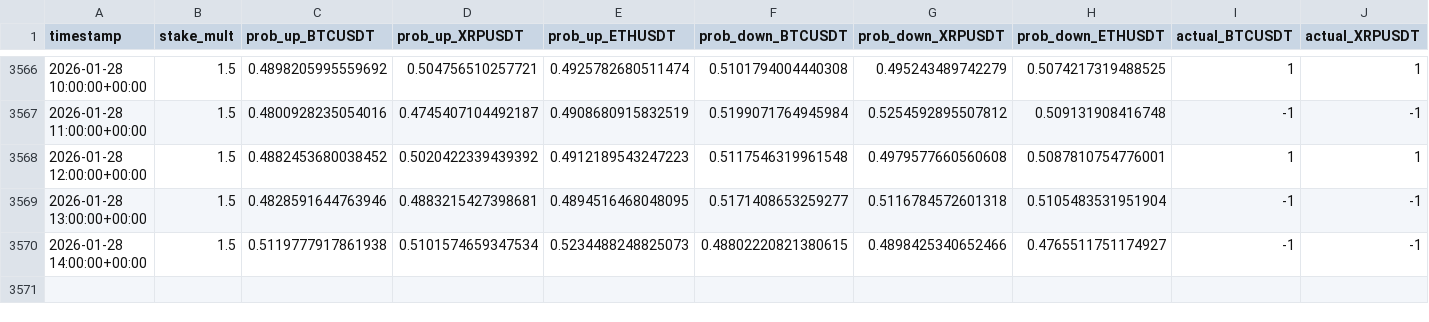
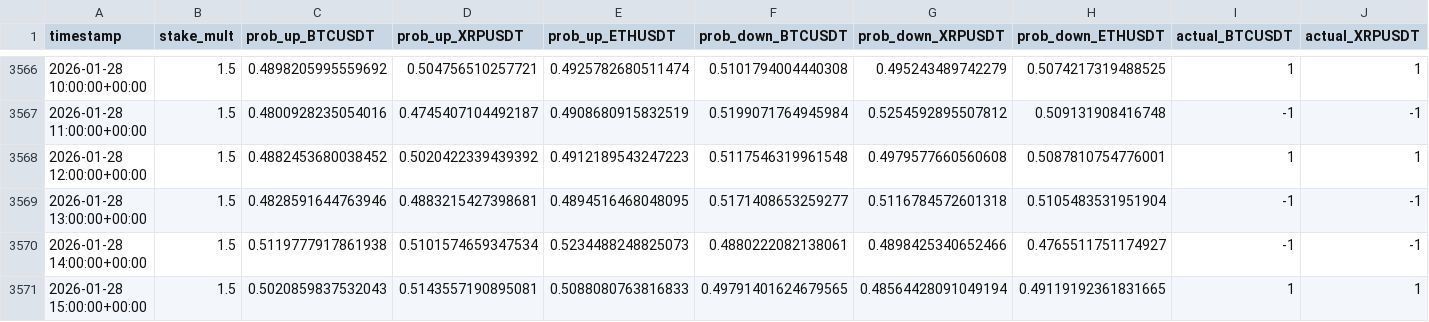
Before and after one commit to mtumalan/csvreader, a CSV file: data/results.csv, drawn as a sheet; only a part is shown, gaps mark what is left out; rows hold the shown columns only; the diff names each change by its address in the sheet, - before the commit and + after, or states it on an @@ line.

Commit message:
auto: append results up to 2026-01-28 19:00:11 UTC

```diff
--- a/data/results.csv
+++ b/data/results.csv
-F3570 (prob_down_BTCUSDT): 0.48802220821380615
+F3570 (prob_down_BTCUSDT): 0.4880222082138061
+row 3571: 2026-01-28 15:00:00+00:00 | 1.5 | 0.5020859837532043 | 0.5143557190895081 | 0.5088080763816833 | 0.49791401624679565 | 0.48564428091049194 | 0.49119192361831665 | 1 | 1
```
